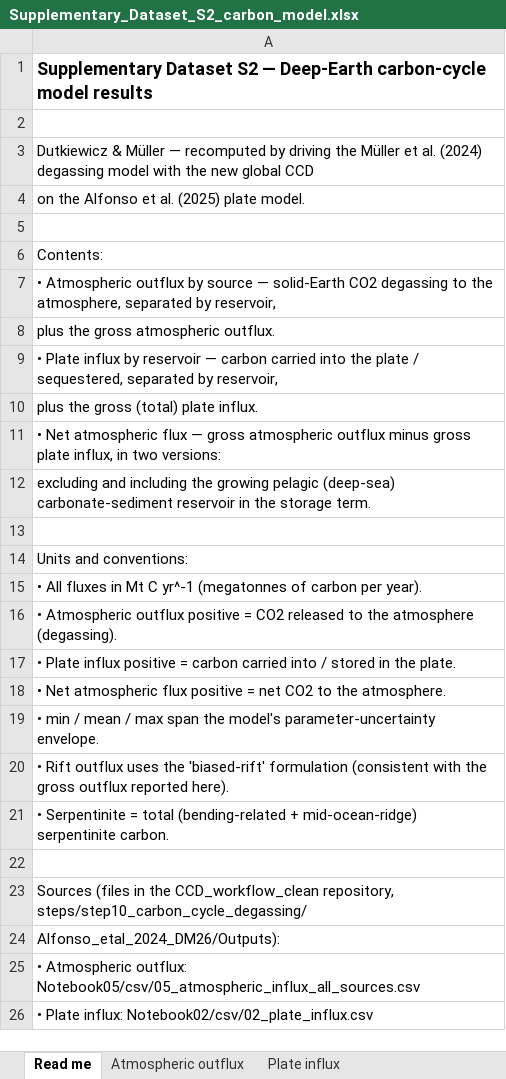
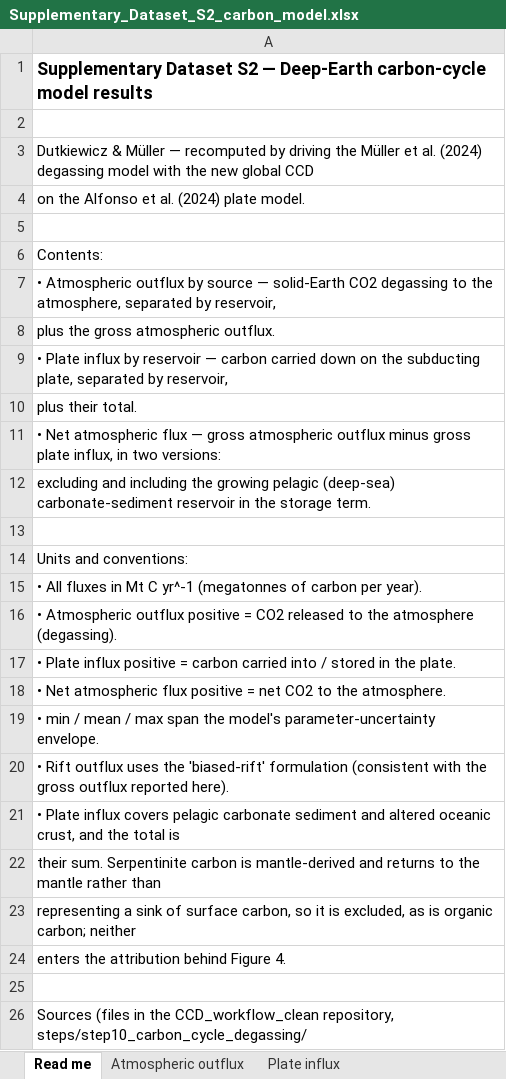
Before and after one commit to EarthByte/CCD, an Excel workbook: supplementary/Supplementary_Dataset_S2_carbon_model.xlsx, sheet Read me, drawn as a sheet; only a part is shown; the shorter side is filled out with more unchanged rows; values as stored, in another font and other column widths than the file's, no borders; the diff names each change by its address in the sheet, - before the commit and + after, or states it on an @@ line.

```diff
--- a/supplementary/Supplementary_Dataset_S2_carbon_model.xlsx (sheet Read me)
+++ b/supplementary/Supplementary_Dataset_S2_carbon_model.xlsx (sheet Read me)
-A4: on the Alfonso et al. (2025) plate model.
+A4: on the Alfonso et al. (2024) plate model.
-A9: …carbon carried into the plate / sequestered, separated by…
+A9: …carbon carried down on the subducting plate, separated by…
-A10: plus the gross (total) plate influx.
+A10: plus their total.
-A21: • Serpentinite = total (bending-related + mid-ocean-ridge) serpentinite carbon.
+A21: • Plate influx covers pelagic carbonate sediment and altered oceanic crust, and the total is
+row 22: their sum. Serpentinite carbon is mantle-derived and returns to the mantle rather than
+row 23: representing a sink of surface carbon, so it is excluded, as is organic carbon; neither
+row 24: enters the attribution behind Figure 4.
```
Also changed, not shown: sheet Plate influx, sheet Provenance, supplementary/Supplementary_Dataset_S1_CCD.xlsx, 1 other file.
